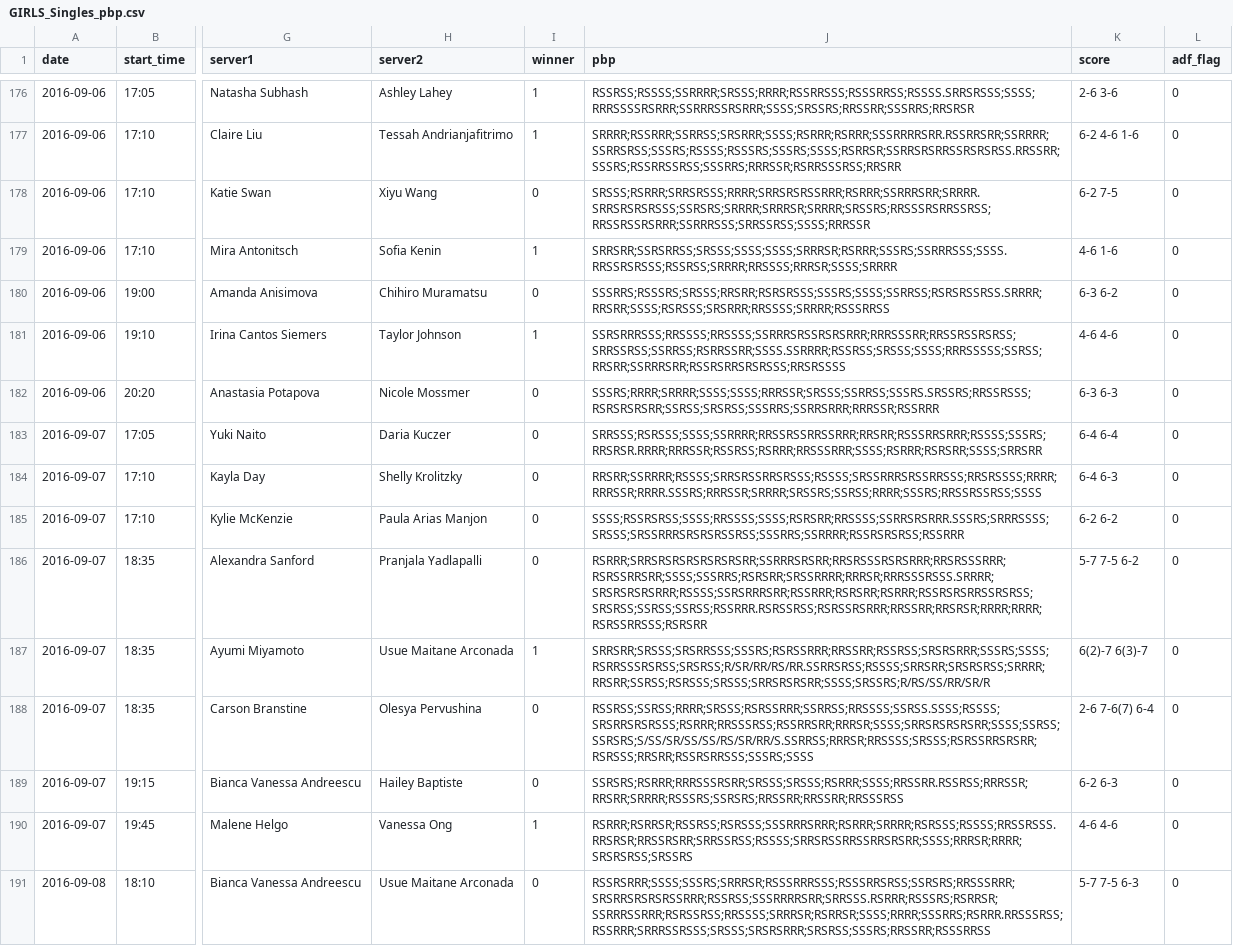
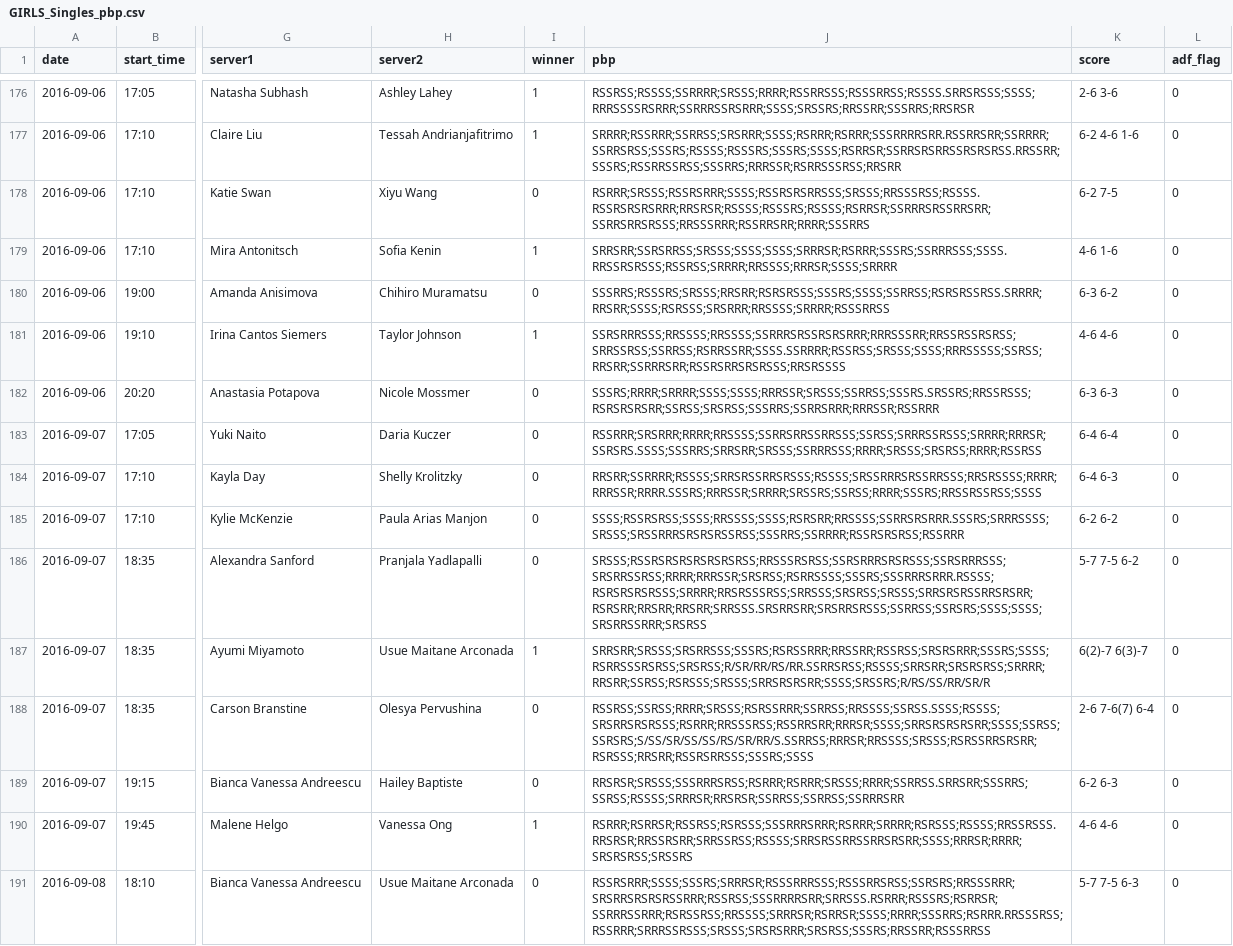
Before and after one commit to TennisVisuals/tennis-match-data, a CSV file: point-by-point/GIRLS_Singles_pbp.csv, drawn as a sheet; only a part is shown, gaps mark what is left out; the diff covers the shown part only; the diff names each change by its address in the sheet, - before the commit and + after, or states it on an @@ line.

Commit message:
corrected first serve indicator in file generator
first serve indicator was being ignored which meant that all matches
where second player served first had inverted S<->R

```diff
--- a/point-by-point/GIRLS_Singles_pbp.csv
+++ b/point-by-point/GIRLS_Singles_pbp.csv
-J178 (pbp): SRSSS;RSRRR;SRRSRSSS;RRRR;SRRSRSRSSRRR;RSRRR;SSRRRSRR;SRRRR.SRRSRSRSRSSS;SSRSRS;SRRRR;SRRRSR;SRRRR;SRSSRS;RRSSSRSRRSSRSS;RRSSRSSRSRRR;SSRRRSSS;SRRSSRSS;SSSS;RRRSSR
+J178 (pbp): RSRRR;SRSSS;RSSRSRRR;SSSS;RSSRSRSRRSSS;SRSSS;RRSSSRSS;RSSSS.RSSRSRSRSRRR;RRSRSR;RSSSS;RSSSRS;RSSSS;RSRRSR;SSRRRSRSSRRSRR;SSRRSRRSRSSS;RRSSSRRR;RSSRRSRR;RRRR;SSSRRS
-J183 (pbp): SRRSSS;RSRSSS;SSSS;SSRRRR;RRSSRSSRRSSRRR;RRSRR;RSSSRRSRRR;RSSSS;SSSRS;RRSRSR.RRRR;RRRSSR;RSSRSS;RSRRR;RRSSSRRR;SSSS;RSRRR;RSRSRR;SSSS;SRRSRR
+J183 (pbp): RSSRRR;SRSRRR;RRRR;RRSSSS;SSRRSRRSSRRSSS;SSRSS;SRRRSSRSSS;SRRRR;RRRSR;SSRSRS.SSSS;SSSRRS;SRRSRR;SRSSS;SSRRRSSS;RRRR;SRSSS;SRSRSS;RRRR;RSSRSS
-J186 (pbp): RSRRR;SRRSRSRSRSRSRSRSRR;SSRRRSRSRR;RRSRSSSRSRSRRR;RRSRSSSRRR;RSRSSRRSRR;SSSS;SSSRRS;RSRSRR;SRSSRRRR;RRRSR;RRRSSSRSSS.SRRRR;SRSRSRSRSRRR;RSSSS;SSRSRRRSRR;RSSRRR;RSRSRR;RSRRR;RSSRSRSRRSSRSRSS;SRSRSS;SSRSS;SSRSS;RSSRRR.RSRSSRSS;RSRSSRSRRR;RRSSRR;RRSRSR;RRRR;RRRR;RSRSSRRSSS;RSRSRR
+J186 (pbp): SRSSS;RSSRSRSRSRSRSRSRSS;RRSSSRSRSS;SSRSRRRSRSRSSS;SSRSRRRSSS;SRSRRSSRSS;RRRR;RRRSSR;SRSRSS;RSRRSSSS;SSSRS;SSSRRRSRRR.RSSSS;RSRSRSRSRSSS;SRRRR;RRSRSSSRSS;SRRSSS;SRSRSS;SRSSS;SRRSRSRSSRRSRSRR;RSRSRR;RRSRR;RRSRR;SRRSSS.SRSRRSRR;SRSRRSRSSS;SSRRSS;SSRSRS;SSSS;SSSS;SRSRRSSRRR;SRSRSS
-J189 (pbp): SSRSRS;RSRRR;RRRSSSRSRR;SRSSS;SRSSS;RSRRR;SSSS;RRSSRR.RSSRSS;RRRSSR;RRSRR;SRRRR;RSSSRS;SSRSRS;RRSSRR;RRSSRR;RRSSSRSS
+J189 (pbp): RRSRSR;SRSSS;SSSRRRSRSS;RSRRR;RSRRR;SRSSS;RRRR;SSRRSS.SRRSRR;SSSRRS;SSRSS;RSSSS;SRRRSR;RRSRSR;SSRRSS;SSRRSS;SSRRRSRR
```
Also changed, not shown: 117 edited cells elsewhere in this file.
